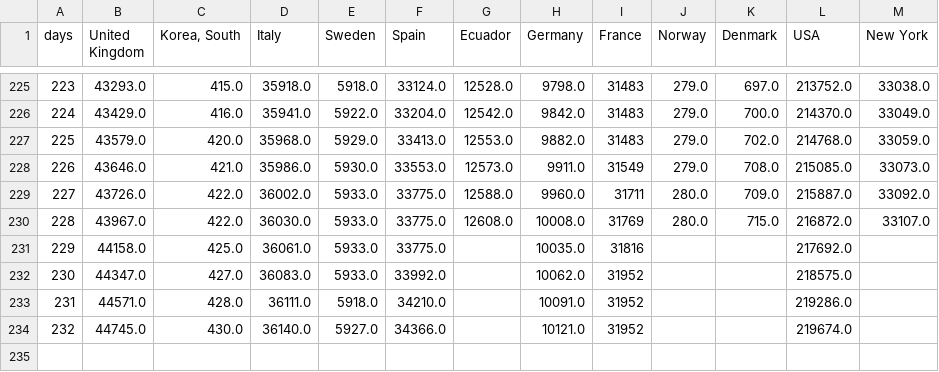
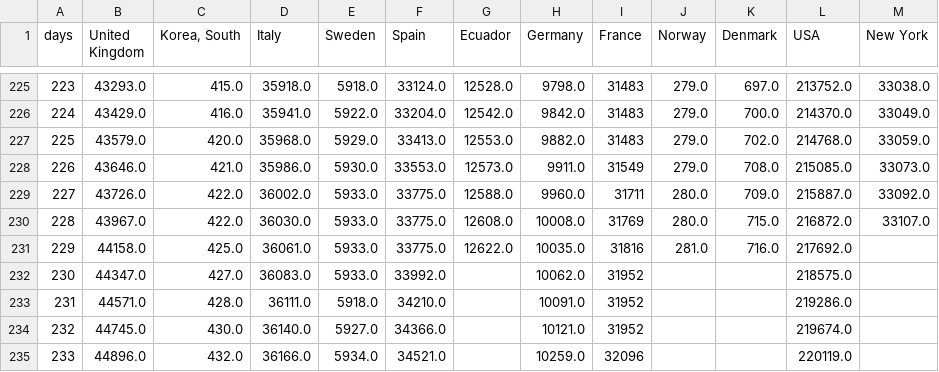
Before and after one commit to cboesgaard/how_is_Denmark_doing, a CSV file: data/how_is_Denmark_doing_cumulative.csv, drawn as a sheet; only a part is shown, gaps mark what is left out.

```diff
--- a/data/how_is_Denmark_doing_cumulative.csv
+++ b/data/how_is_Denmark_doing_cumulative.csv
@@ -230,3 +230,3 @@ days,United Kingdom,"Korea, South",Italy,Sweden,Spain,Ecuador,Germany,France,Nor
 228,43967.0,422.0,36030.0,5933.0,33775.0,12608.0,10008.0,31769,280.0,715.0,216872.0,33107.0
-229,44158.0,425.0,36061.0,5933.0,33775.0,,10035.0,31816,,,217692.0,
+229,44158.0,425.0,36061.0,5933.0,33775.0,12622.0,10035.0,31816,281.0,716.0,217692.0,
 230,44347.0,427.0,36083.0,5933.0,33992.0,,10062.0,31952,,,218575.0,
@@ -234 +234,2 @@ days,United Kingdom,"Korea, South",Italy,Sweden,Spain,Ecuador,Germany,France,Nor
 232,44745.0,430.0,36140.0,5927.0,34366.0,,10121.0,31952,,,219674.0,
+233,44896.0,432.0,36166.0,5934.0,34521.0,,10259.0,32096,,,220119.0,
```
Also changed, not shown: data/how_is_Denmark_doing_cumulative_pop.csv, data/how_is_Denmark_doing_daily.csv, 11 other files.
